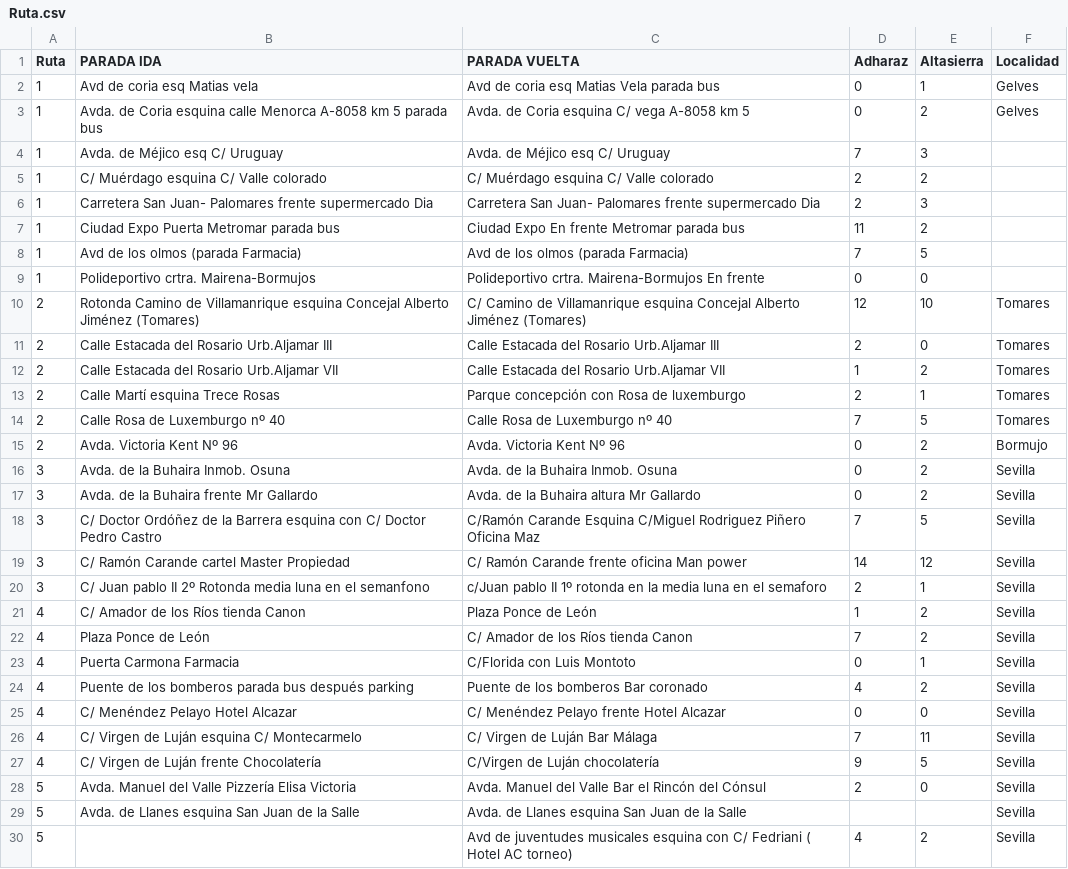
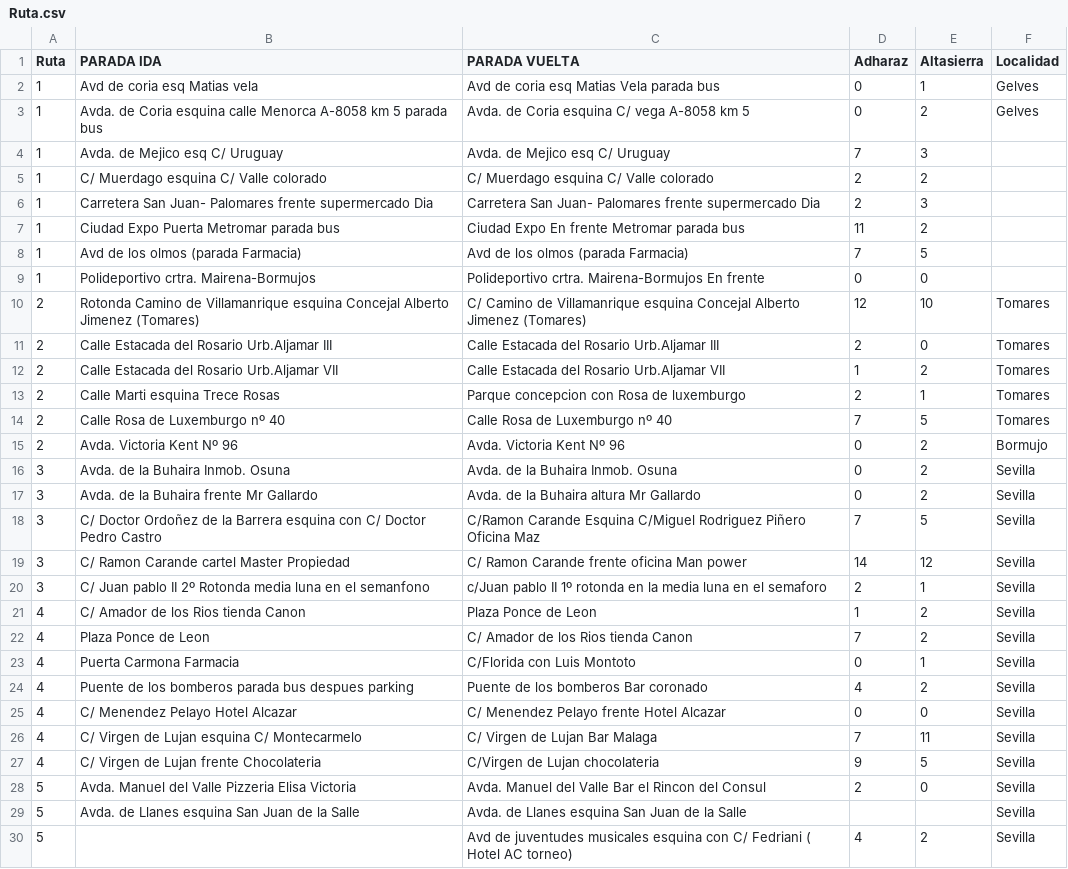
Before and after one commit to isdela/coursera-example, a CSV file: Ruta.csv, drawn as a sheet; only a part is shown; the diff covers the shown part only.

Commit message:
Add files via upload

```diff
--- a/Ruta.csv
+++ b/Ruta.csv
@@ -3,4 +3,4 @@ Ruta,PARADA IDA,PARADA VUELTA,Adharaz,Altasierra,Localidad
 1,Avda. de Coria esquina calle Menorca A-8058 km 5 parada bus,Avda. de Coria esquina C/ vega A-8058 km 5 ,0,2,Gelves
-1,Avda. de Méjico esq C/ Uruguay,Avda. de Méjico esq C/ Uruguay,7,3,
-1,C/ Muérdago esquina C/ Valle colorado,C/ Muérdago esquina C/ Valle colorado,2,2,
+1,Avda. de Mejico esq C/ Uruguay,Avda. de Mejico esq C/ Uruguay,7,3,
+1,C/ Muerdago esquina C/ Valle colorado,C/ Muerdago esquina C/ Valle colorado,2,2,
 1,Carretera San Juan- Palomares frente supermercado Dia,Carretera San Juan- Palomares frente supermercado Dia,2,3,
@@ -9,6 +9,6 @@ Ruta,PARADA IDA,PARADA VUELTA,Adharaz,Altasierra,Localidad
 1,Polideportivo crtra. Mairena-Bormujos,Polideportivo crtra. Mairena-Bormujos En frente,0,0,
-2,Rotonda Camino de Villamanrique esquina Concejal Alberto Jiménez (Tomares),C/ Camino de Villamanrique esquina Concejal Alberto Jiménez (Tomares),12,10,Tomares
+2,Rotonda Camino de Villamanrique esquina Concejal Alberto Jimenez (Tomares),C/ Camino de Villamanrique esquina Concejal Alberto Jimenez (Tomares),12,10,Tomares
 2,Calle Estacada del Rosario Urb.Aljamar III,Calle Estacada del Rosario Urb.Aljamar III,2,0,Tomares
 2,Calle Estacada del Rosario Urb.Aljamar VII,Calle Estacada del Rosario Urb.Aljamar VII,1,2,Tomares
-2,Calle Martí esquina Trece Rosas ,Parque concepción con Rosa de luxemburgo,2,1,Tomares
+2,Calle Marti esquina Trece Rosas ,Parque concepcion con Rosa de luxemburgo,2,1,Tomares
 2,Calle Rosa de Luxemburgo nº 40,Calle Rosa de Luxemburgo nº 40,7,5,Tomares
@@ -17,13 +17,13 @@ Ruta,PARADA IDA,PARADA VUELTA,Adharaz,Altasierra,Localidad
 3,Avda. de la Buhaira frente Mr Gallardo,Avda. de la Buhaira altura Mr Gallardo,0,2,Sevilla
-3,C/ Doctor Ordóñez de la Barrera esquina con C/ Doctor Pedro Castro,C/Ramón Carande Esquina C/Miguel Rodriguez Piñero Oficina Maz,7,5,Sevilla
-3,C/ Ramón Carande cartel Master Propiedad ,C/ Ramón Carande frente oficina Man power,14,12,Sevilla
+3,C/ Doctor Ordoñez de la Barrera esquina con C/ Doctor Pedro Castro,C/Ramon Carande Esquina C/Miguel Rodriguez Piñero Oficina Maz,7,5,Sevilla
+3,C/ Ramon Carande cartel Master Propiedad ,C/ Ramon Carande frente oficina Man power,14,12,Sevilla
 3,C/ Juan pablo II 2º Rotonda media luna en el semanfono,c/Juan pablo II 1º rotonda en la media luna en el semaforo,2,1,Sevilla
-4,C/ Amador de los Ríos tienda Canon,Plaza Ponce de León ,1,2,Sevilla
-4,Plaza Ponce de León ,C/ Amador de los Ríos tienda Canon,7,2,Sevilla
+4,C/ Amador de los Rios tienda Canon,Plaza Ponce de Leon ,1,2,Sevilla
+4,Plaza Ponce de Leon ,C/ Amador de los Rios tienda Canon,7,2,Sevilla
 4,Puerta Carmona Farmacia,C/Florida con Luis Montoto,0,1,Sevilla
-4,Puente de los bomberos parada bus después parking,Puente de los bomberos Bar coronado,4,2,Sevilla
-4,C/ Menéndez Pelayo Hotel Alcazar,C/ Menéndez Pelayo frente Hotel Alcazar,0,0,Sevilla
-4,C/ Virgen de Luján esquina C/ Montecarmelo,C/ Virgen de Luján Bar Málaga,7,11,Sevilla
-4,C/ Virgen de Luján frente Chocolatería, C/Virgen de Luján chocolatería,9,5,Sevilla
-5,Avda. Manuel del Valle Pizzería Elisa Victoria ,Avda. Manuel del Valle Bar el Rincón del Cónsul ,2,0,Sevilla
+4,Puente de los bomberos parada bus despues parking,Puente de los bomberos Bar coronado,4,2,Sevilla
+4,C/ Menendez Pelayo Hotel Alcazar,C/ Menendez Pelayo frente Hotel Alcazar,0,0,Sevilla
+4,C/ Virgen de Lujan esquina C/ Montecarmelo,C/ Virgen de Lujan Bar Malaga,7,11,Sevilla
+4,C/ Virgen de Lujan frente Chocolateria, C/Virgen de Lujan chocolateria,9,5,Sevilla
+5,Avda. Manuel del Valle Pizzeria Elisa Victoria ,Avda. Manuel del Valle Bar el Rincon del Consul ,2,0,Sevilla
 5,Avda. de Llanes esquina San Juan de la Salle,Avda. de Llanes esquina San Juan de la Salle,,,Sevilla
```
Also changed, not shown: 25 edited cells elsewhere in this file.
